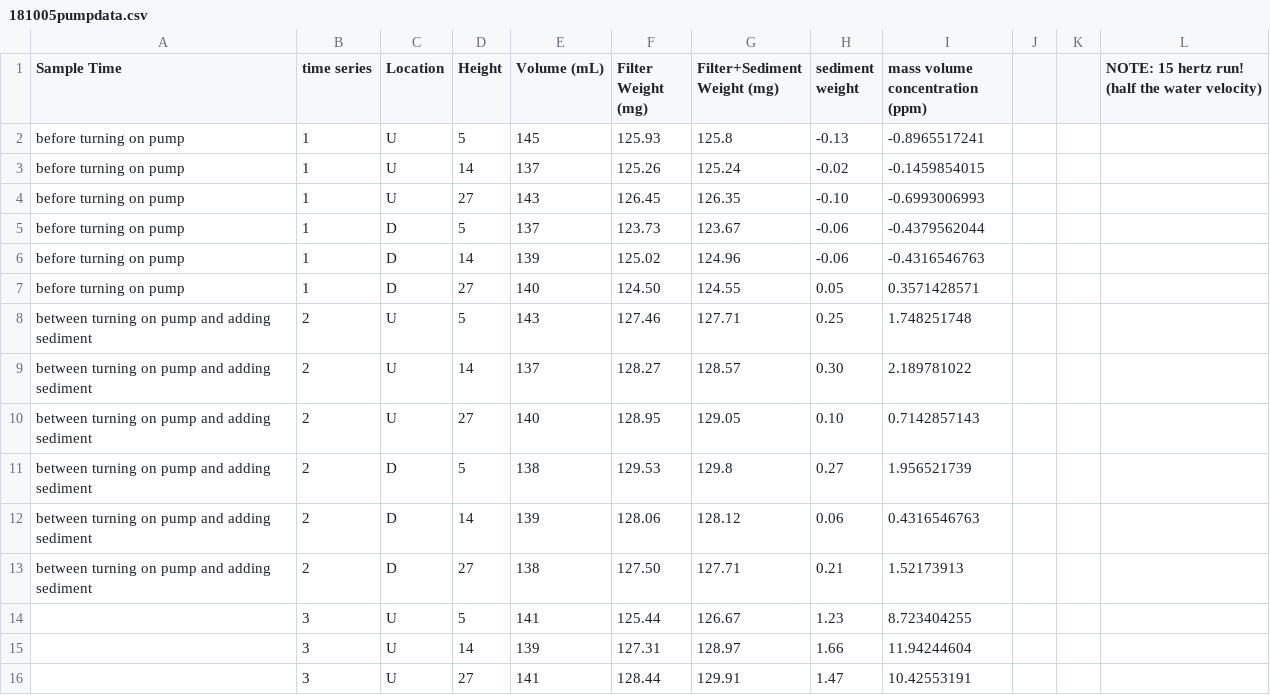
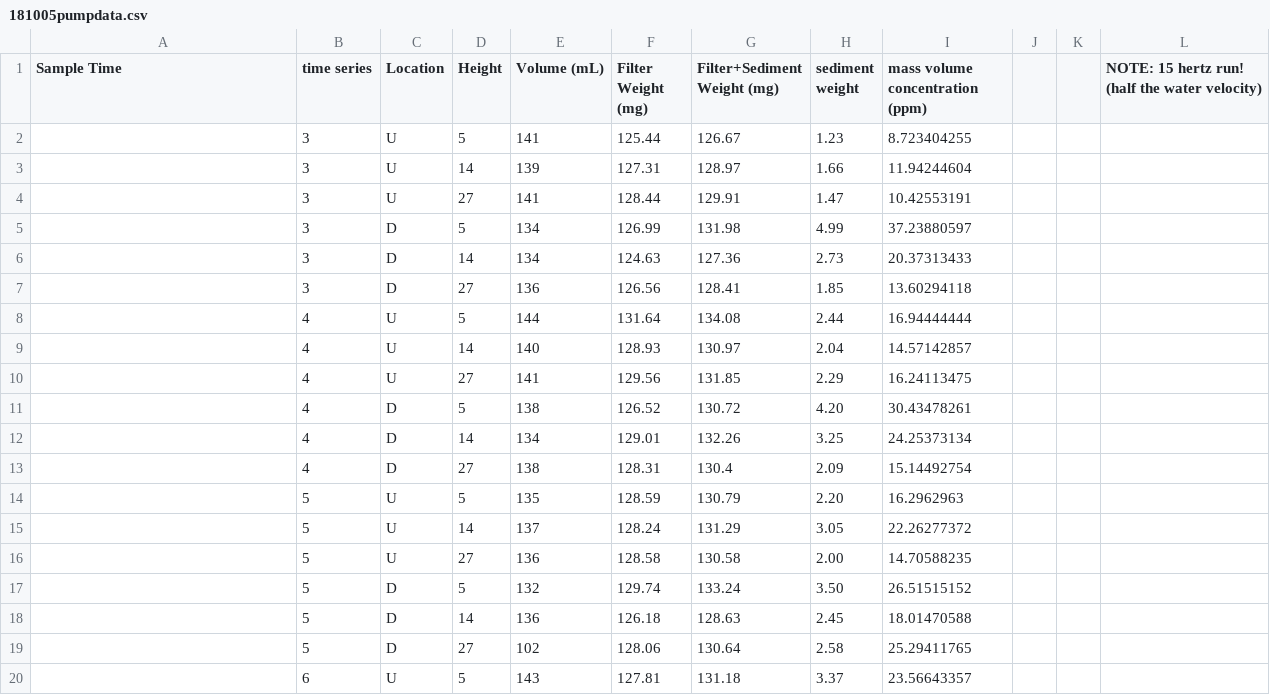
Before and after one commit to jmwingenroth/wingenroth-et-al-2021, a CSV file: data/peristaltic pumps/181005pumpdata.csv, drawn as a sheet; only a part is shown; the shorter side is filled out with more unchanged rows; the diff names each change by its address in the sheet, - before the commit and + after, or states it on an @@ line.

Commit message:
finished pump data part of analysis.rmd

```diff
--- a/data/peristaltic pumps/181005pumpdata.csv
+++ b/data/peristaltic pumps/181005pumpdata.csv
-row 2: before turning on pump | 1 | U | 5 | 145 | 125.93 | 125.8 | -0.13 | -0.8965517241
-row 3: before turning on pump | 1 | U | 14 | 137 | 125.26 | 125.24 | -0.02 | -0.1459854015
-row 4: before turning on pump | 1 | U | 27 | 143 | 126.45 | 126.35 | -0.10 | -0.6993006993
-row 5: before turning on pump | 1 | D | 5 | 137 | 123.73 | 123.67 | -0.06 | -0.4379562044
-row 6: before turning on pump | 1 | D | 14 | 139 | 125.02 | 124.96 | -0.06 | -0.4316546763
-row 7: before turning on pump | 1 | D | 27 | 140 | 124.50 | 124.55 | 0.05 | 0.3571428571
-row 8: between turning on pump and adding sediment | 2 | U | 5 | 143 | 127.46 | 127.71 | 0.25 | 1.748251748
-row 9: between turning on pump and adding sediment | 2 | U | 14 | 137 | 128.27 | 128.57 | 0.30 | 2.189781022
-row 10: between turning on pump and adding sediment | 2 | U | 27 | 140 | 128.95 | 129.05 | 0.10 | 0.7142857143
-row 11: between turning on pump and adding sediment | 2 | D | 5 | 138 | 129.53 | 129.8 | 0.27 | 1.956521739
-row 12: between turning on pump and adding sediment | 2 | D | 14 | 139 | 128.06 | 128.12 | 0.06 | 0.4316546763
-row 13: between turning on pump and adding sediment | 2 | D | 27 | 138 | 127.50 | 127.71 | 0.21 | 1.52173913
```
Also changed, not shown: data/peristaltic pumps/181115pumpdata.csv, data/peristaltic pumps/181204pumpdata.csv, 31 other files.
